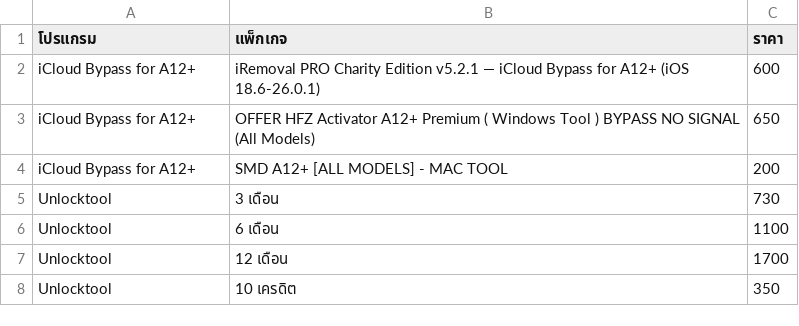
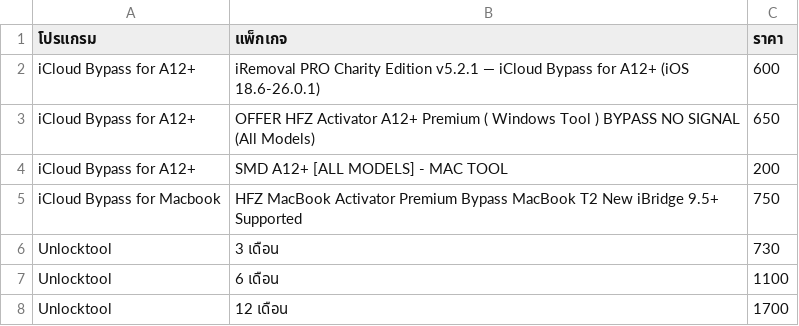
Before and after one commit to sathapon-son/web_EliteUnlock, a CSV file: data.csv, drawn as a sheet; only a part is shown; the shorter side is filled out with more unchanged rows; the diff names each change by its address in the sheet, - before the commit and + after, or states it on an @@ line.

Commit message:
Update data.csv

```diff
--- a/data.csv
+++ b/data.csv
+row 5: iCloud Bypass for Macbook | HFZ MacBook Activator Premium Bypass MacBook T2 New iBridge 9.5+ Supported | 750
```
